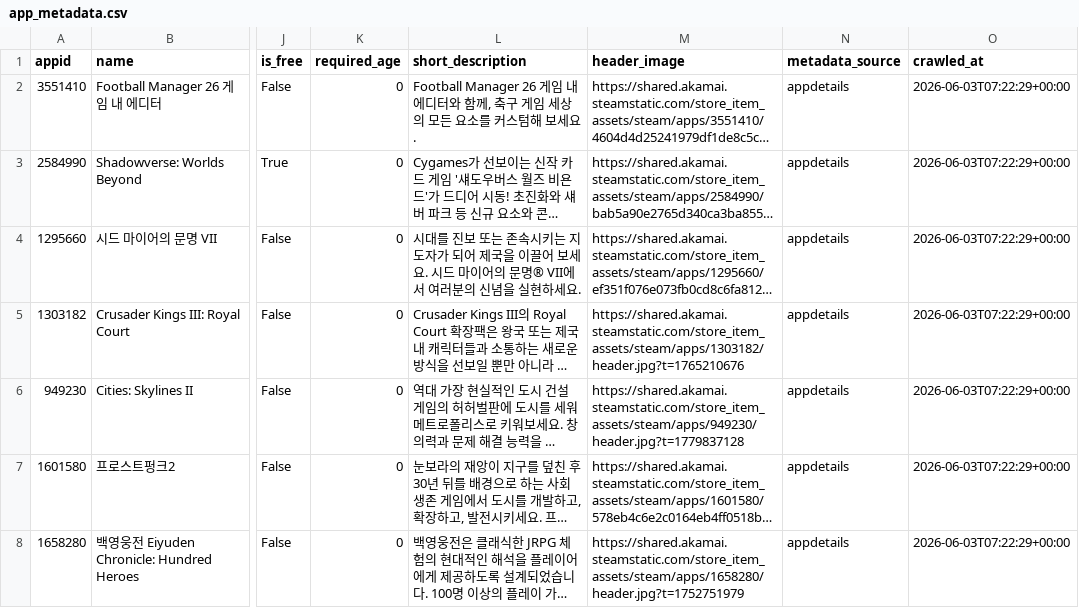
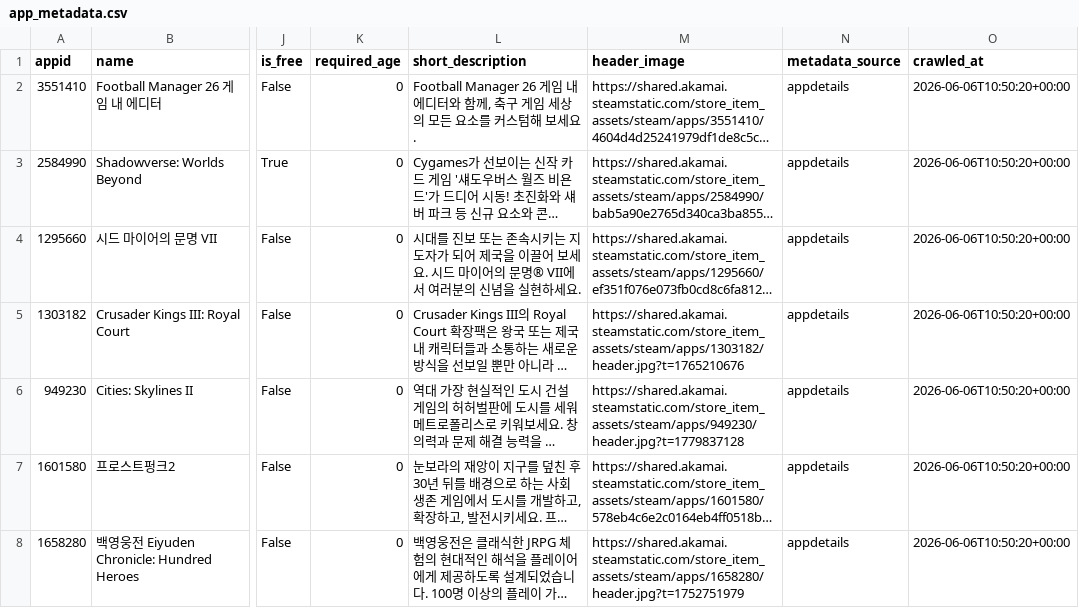
Before and after one commit to juncheolShin/DS2026, a CSV file: steam-review-crawler/data/raw/app_metadata.csv, drawn as a sheet; only a part is shown, gaps mark what is left out; long unchanged cells end in …; the diff covers the shown part only; the diff names each change by its address in the sheet, - before the commit and + after, or states it on an @@ line.

```diff
--- a/steam-review-crawler/data/raw/app_metadata.csv
+++ b/steam-review-crawler/data/raw/app_metadata.csv
-O2:O8 (crawled_at): 2026-06-03T07:22:29+00:00
+O2:O8 (crawled_at): 2026-06-06T10:50:20+00:00
```
Also changed, not shown: 112 edited cells elsewhere in this file, 10 other files.
